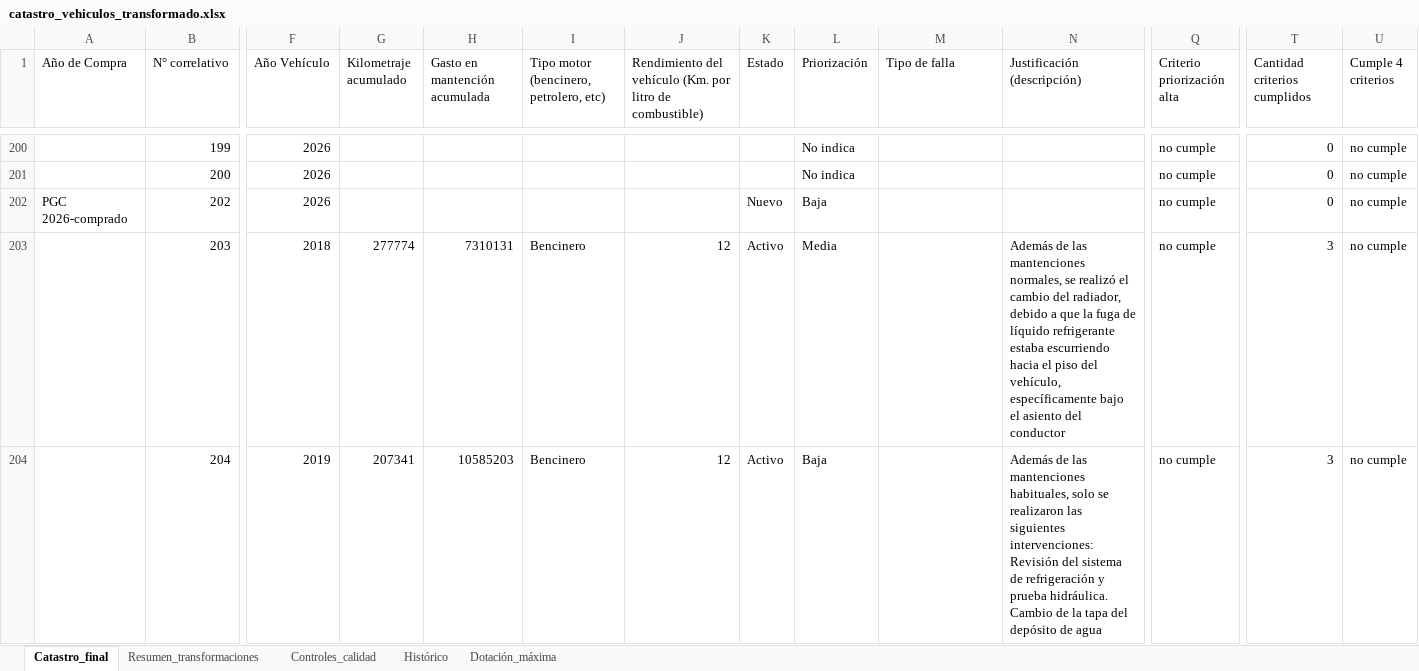
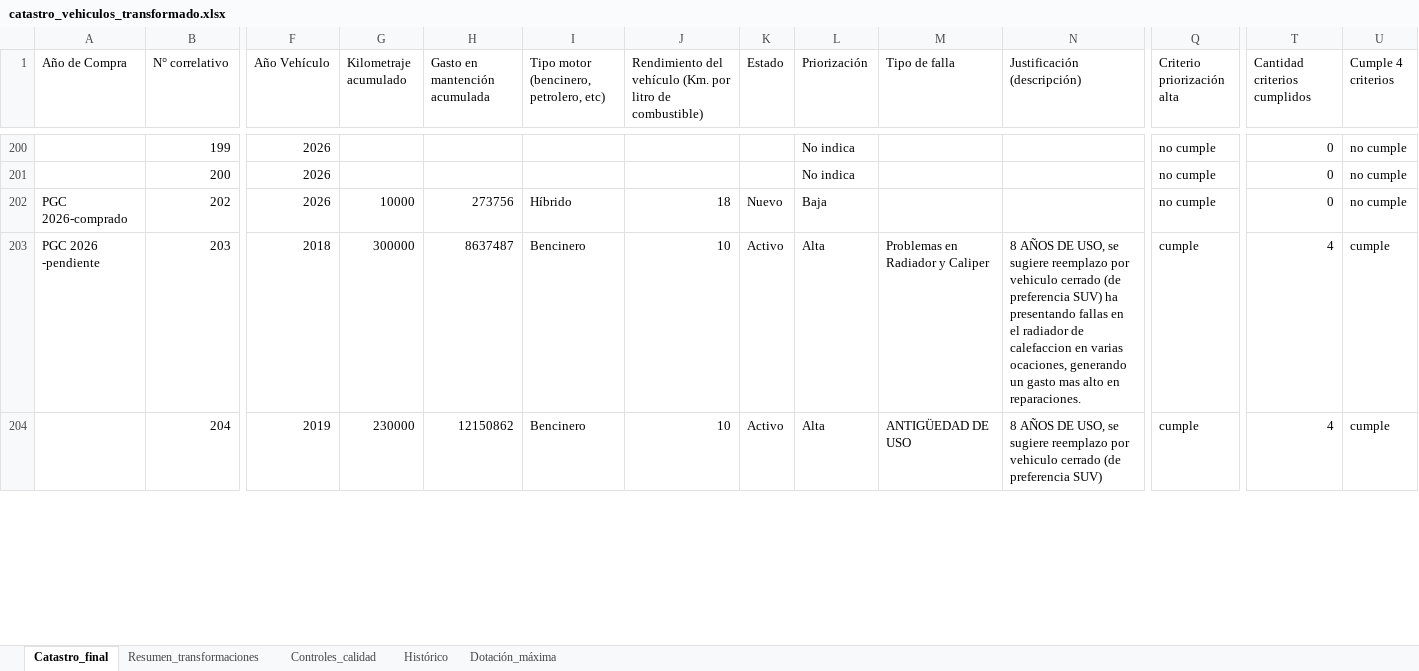
Before and after one commit to paulireveco/Catastro_vehiculos, an Excel workbook: catastro_vehiculos_transformado.xlsx, sheet Catastro_final, drawn as a sheet; only a part is shown, gaps mark what is left out; values as stored, in another font and other column widths than the file's, no borders; ↵ is a line break in a cell; the diff covers the shown part only; the diff names each change by its address in the sheet, - before the commit and + after, or states it on an @@ line.

Commit message:
Add files via upload

```diff
--- a/catastro_vehiculos_transformado.xlsx (sheet Catastro_final)
+++ b/catastro_vehiculos_transformado.xlsx (sheet Catastro_final)
-G202 (Kilometraje acumulado): (empty)
+G202 (Kilometraje acumulado): 10000
-H202 (Gasto en mantención acumulada): (empty)
+H202 (Gasto en mantención acumulada): 273756
-I202: (empty)
+I202: Híbrido
-J202: (empty)
+J202: 18
-A203 (Año de Compra): (empty)
+A203 (Año de Compra): PGC 2026 -pendiente
-G203 (Kilometraje acumulado): 277774
+G203 (Kilometraje acumulado): 300000
-H203 (Gasto en mantención acumulada): 7310131
+H203 (Gasto en mantención acumulada): 8637487
-J203:J204: 12
+J203:J204: 10
-L203 (Priorización): Media
+L203 (Priorización): Alta
-M203 (Tipo de falla): (empty)
+M203 (Tipo de falla): Problemas en Radiador y Caliper
-N203 (Justificación (descripción)): Además de las mantenciones normales, se realizó el cambio del radiador, debido a que la fuga de líquido refrigerante estaba escurriendo hacia el piso del vehículo, específicamente bajo el asiento del conductor
+N203 (Justificación (descripción)): 8 AÑOS DE USO, se sugiere reemplazo por vehiculo cerrado (de preferencia SUV) ha presentando fallas en el radiador de calefaccion en varias ocaciones, generando un gasto mas alto en reparaciones.
-Q203:Q204 (Criterio priorización alta): no cumple
+Q203:Q204 (Criterio priorización alta): cumple
-T203:T204 (Cantidad criterios cumplidos): 3
+T203:T204 (Cantidad criterios cumplidos): 4
-U203:U204 (Cumple 4 criterios): no cumple
+U203:U204 (Cumple 4 criterios): cumple
-G204 (Kilometraje acumulado): 207341
+G204 (Kilometraje acumulado): 230000
-H204 (Gasto en mantención acumulada): 10585203
+H204 (Gasto en mantención acumulada): 12150862
-L204 (Priorización): Baja
+L204 (Priorización): Alta
-M204 (Tipo de falla): (empty)
+M204 (Tipo de falla): ANTIGÜEDAD DE USO
-N204 (Justificación (descripción)): Además de las mantenciones habituales, solo se realizaron las siguientes intervenciones: ↵ Revisión del sistema de refrigeración y prueba hidráulica. ↵ Cambio de la tapa del depósito de agua
+N204 (Justificación (descripción)): 8 AÑOS DE USO, se sugiere reemplazo por vehiculo cerrado (de preferencia SUV)
```
Also changed, not shown: 12 edited cells elsewhere in this sheet, sheet Controles_calidad.
